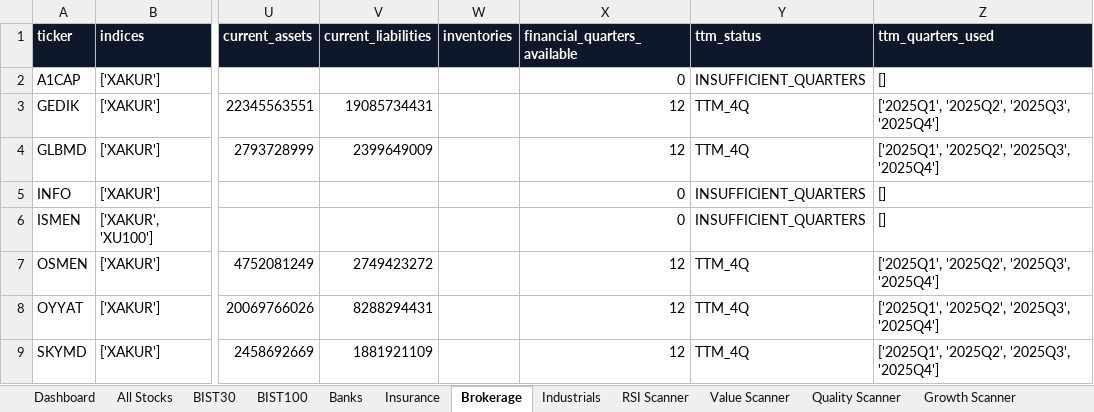
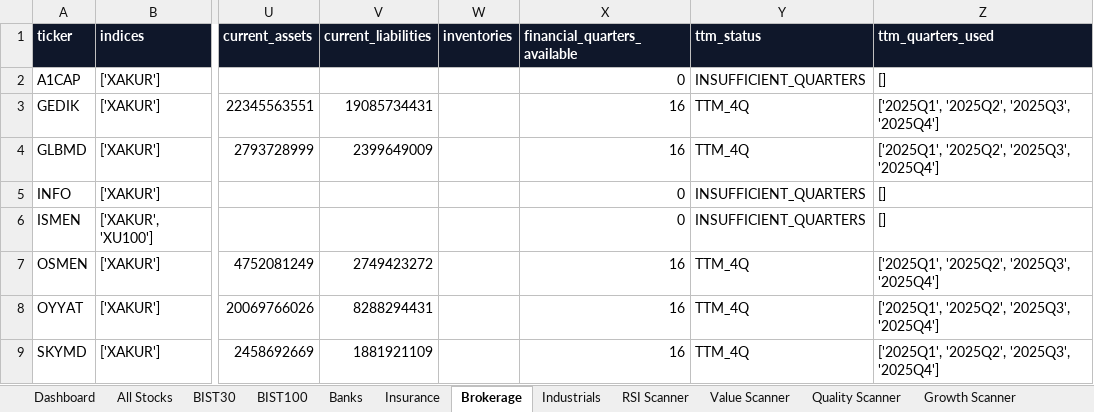
Before and after one commit to ilhangemini12/bist-research-terminal, an Excel workbook: artifacts/BIST_Research_Latest.xlsx, sheet Brokerage, drawn as a sheet; only a part is shown, gaps mark what is left out; values as stored, in another font and other column widths than the file's, no borders; the diff names each change by its address in the sheet, - before the commit and + after, or states it on an @@ line.

```diff
--- a/artifacts/BIST_Research_Latest.xlsx (sheet Brokerage)
+++ b/artifacts/BIST_Research_Latest.xlsx (sheet Brokerage)
-X3:X4 (financial_quarters_available): 12
+X3:X4 (financial_quarters_available): 16
-X7:X9 (financial_quarters_available): 12
+X7:X9 (financial_quarters_available): 16
```
Also changed, not shown: sheet All Stocks, sheet RSI Scanner, sheet Industrials, sheet BIST100, sheet BIST30, sheet Growth Scanner, 1 more sheet, 6 other files.
